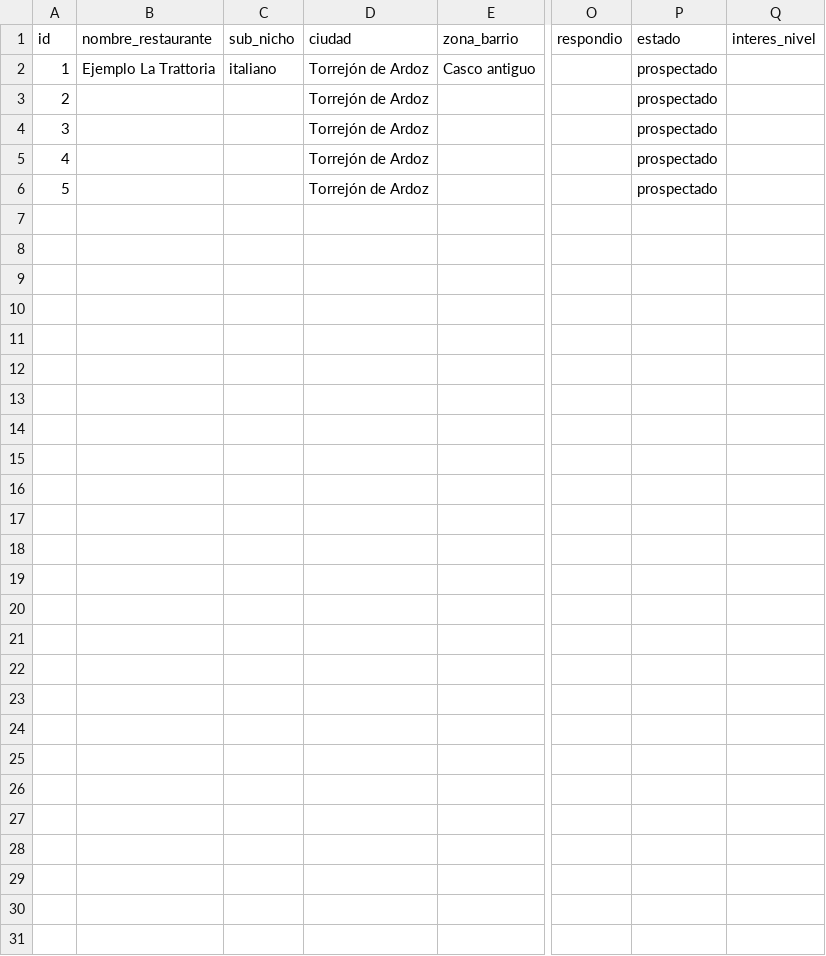
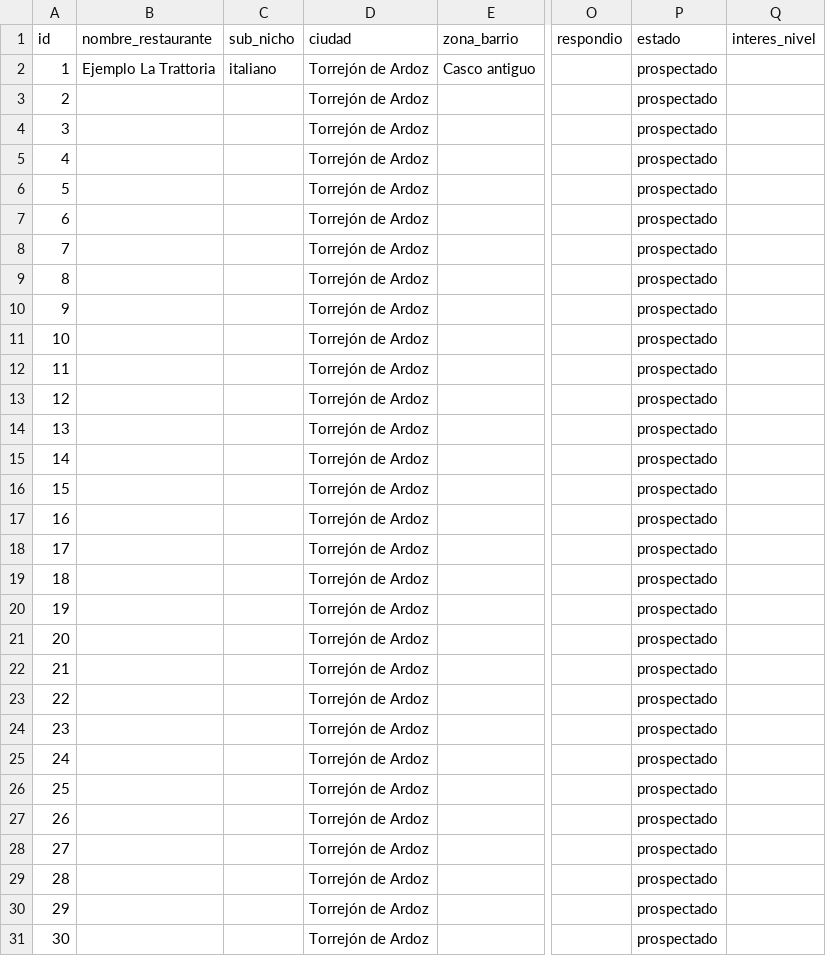
Before and after one commit to jorgeaguirre150-source/Agency-Bussiness-AI-Adaptation-, a CSV file: tracker/prospectos.csv, drawn as a sheet; only a part is shown, gaps mark what is left out; rows hold the shown columns only; the diff names each change by its address in the sheet, - before the commit and + after, or states it on an @@ line.

```diff
--- a/tracker/prospectos.csv
+++ b/tracker/prospectos.csv
+row 7: 6 |  |  | Torrejón de Ardoz |  |  | prospectado
+row 8: 7 |  |  | Torrejón de Ardoz |  |  | prospectado
+row 9: 8 |  |  | Torrejón de Ardoz |  |  | prospectado
+row 10: 9 |  |  | Torrejón de Ardoz |  |  | prospectado
+row 11: 10 |  |  | Torrejón de Ardoz |  |  | prospectado
+row 12: 11 |  |  | Torrejón de Ardoz |  |  | prospectado
+row 13: 12 |  |  | Torrejón de Ardoz |  |  | prospectado
+row 14: 13 |  |  | Torrejón de Ardoz |  |  | prospectado
+row 15: 14 |  |  | Torrejón de Ardoz |  |  | prospectado
+row 16: 15 |  |  | Torrejón de Ardoz |  |  | prospectado
+row 17: 16 |  |  | Torrejón de Ardoz |  |  | prospectado
+row 18: 17 |  |  | Torrejón de Ardoz |  |  | prospectado
+row 19: 18 |  |  | Torrejón de Ardoz |  |  | prospectado
+row 20: 19 |  |  | Torrejón de Ardoz |  |  | prospectado
+row 21: 20 |  |  | Torrejón de Ardoz |  |  | prospectado
+row 22: 21 |  |  | Torrejón de Ardoz |  |  | prospectado
+row 23: 22 |  |  | Torrejón de Ardoz |  |  | prospectado
+row 24: 23 |  |  | Torrejón de Ardoz |  |  | prospectado
+row 25: 24 |  |  | Torrejón de Ardoz |  |  | prospectado
+row 26: 25 |  |  | Torrejón de Ardoz |  |  | prospectado
+row 27: 26 |  |  | Torrejón de Ardoz |  |  | prospectado
+row 28: 27 |  |  | Torrejón de Ardoz |  |  | prospectado
+row 29: 28 |  |  | Torrejón de Ardoz |  |  | prospectado
+row 30: 29 |  |  | Torrejón de Ardoz |  |  | prospectado
+row 31: 30 |  |  | Torrejón de Ardoz |  |  | prospectado
```
Also changed, not shown: 9 other files.
